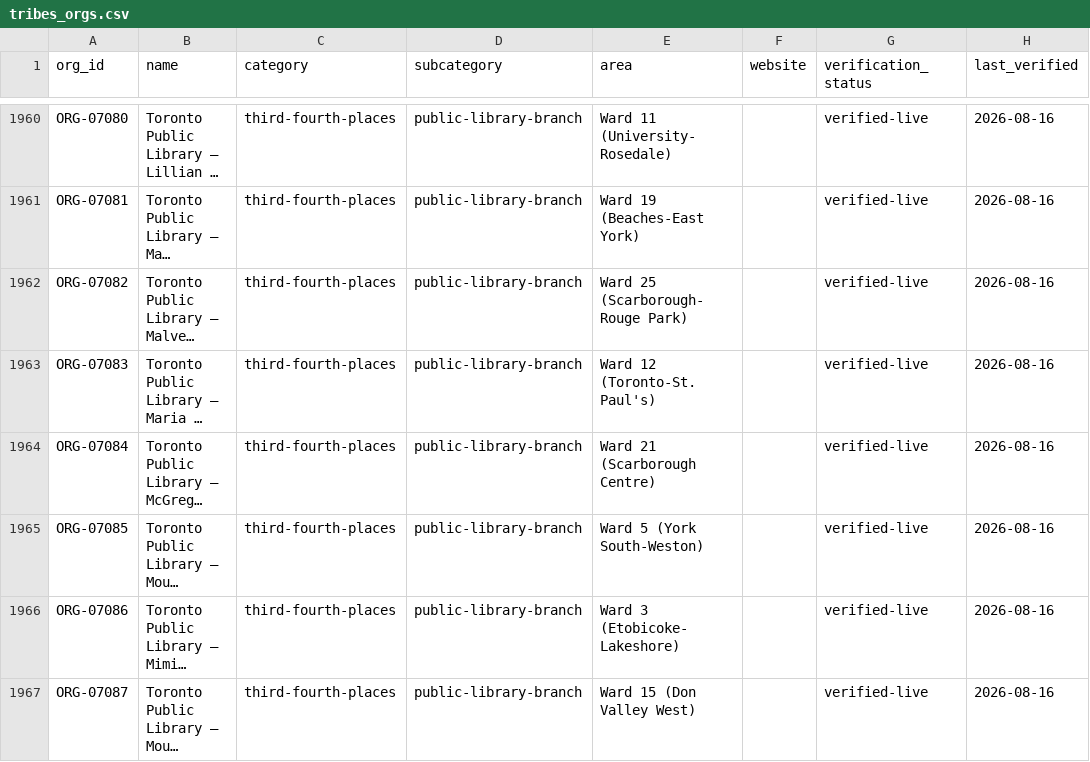
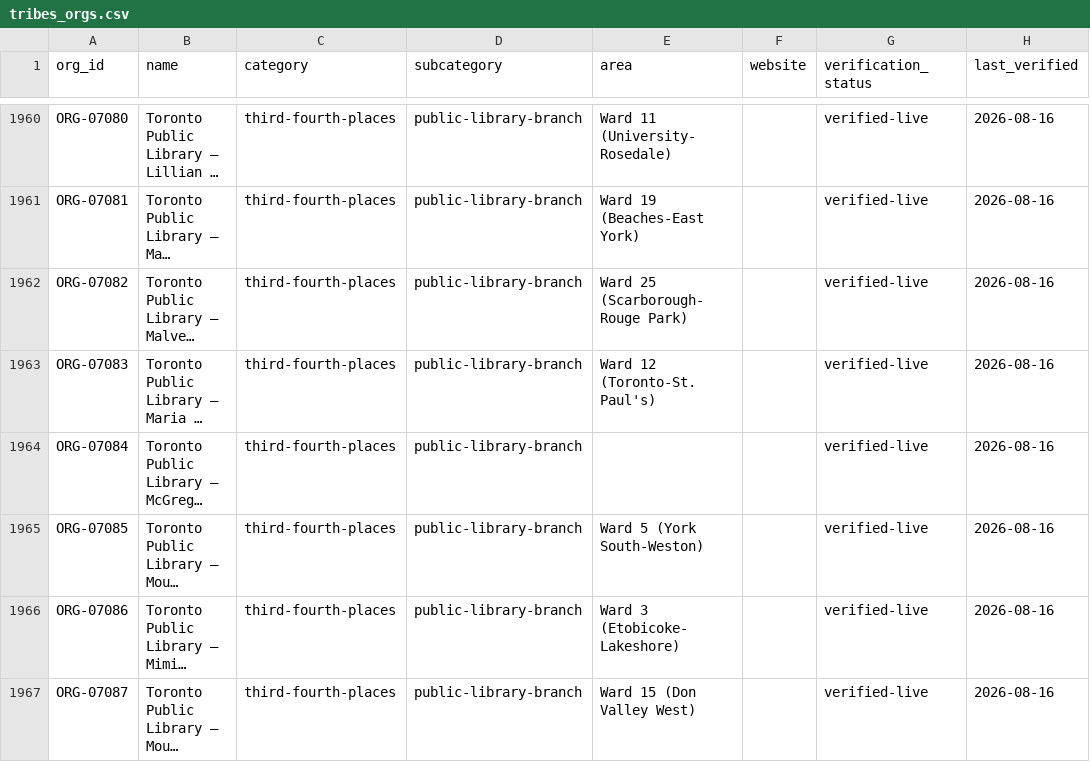
Before and after one commit to unitetolove/site, a CSV file: data/tribes_orgs.csv, drawn as a sheet; only a part is shown, gaps mark what is left out; long unchanged cells end in …; the diff covers the shown part only; the diff names each change by its address in the sheet, - before the commit and + after, or states it on an @@ line.

```diff
--- a/data/tribes_orgs.csv
+++ b/data/tribes_orgs.csv
-E1964 (area): Ward 21 (Scarborough Centre)
+E1964 (area): (empty)
```
Also changed, not shown: 5 added rows and 11 edited cells elsewhere in this file, 8 other files.
